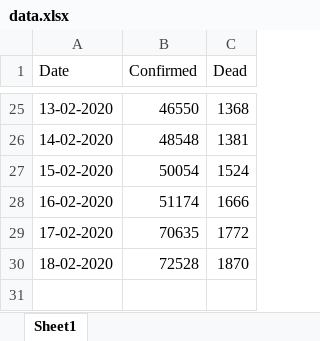
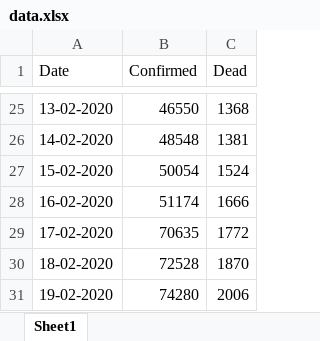
Before and after one commit to cdies/nCov, an Excel workbook: data.xlsx, sheet Sheet1, drawn as a sheet; only a part is shown, gaps mark what is left out; values as stored, in another font and other column widths than the file's, no borders; the diff names each change by its address in the sheet, - before the commit and + after, or states it on an @@ line.

```diff
--- a/data.xlsx (sheet Sheet1)
+++ b/data.xlsx (sheet Sheet1)
+row 31: 19-02-2020 | 74280 | 2006
```
Also changed, not shown: 1 other file.
